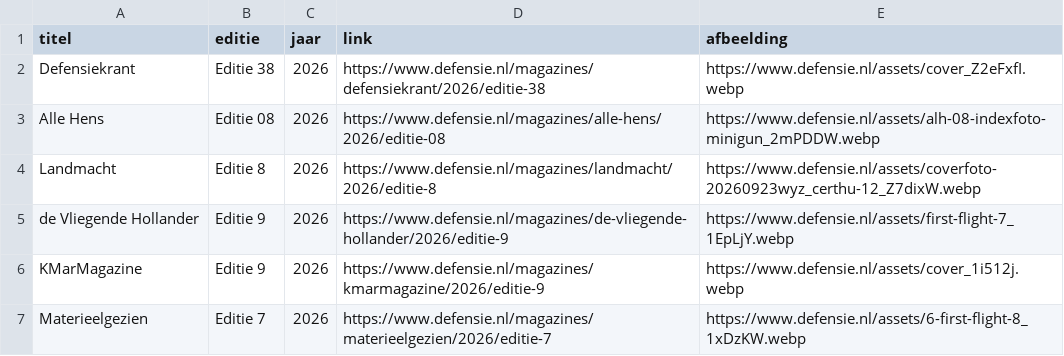
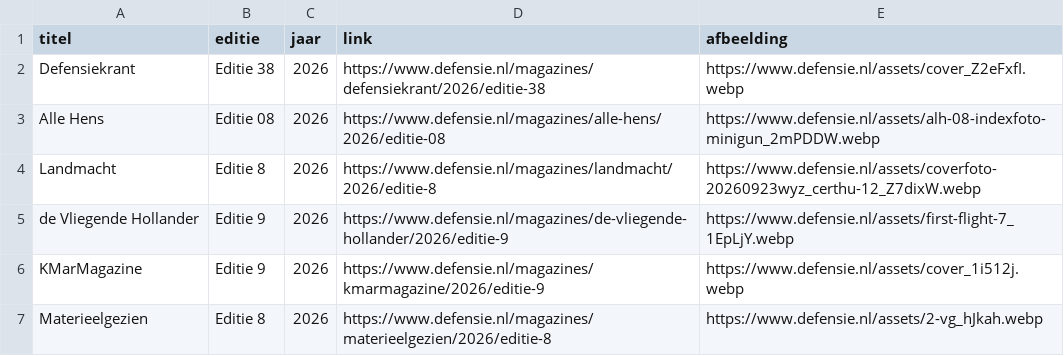
Before and after one commit to NicoSomerwil/yt-defensie-fetcher, a CSV file: data/defensie_magazines.csv, drawn as a sheet.

```diff
--- a/data/defensie_magazines.csv
+++ b/data/defensie_magazines.csv
@@ -6,2 +6,2 @@ de Vliegende Hollander,Editie 9,2026,https://www.defensie.nl/magazines/de-vliege
 KMarMagazine,Editie 9,2026,https://www.defensie.nl/magazines/kmarmagazine/2026/editie-9,https://www.defensie.nl/assets/cover_1i512j.webp
-Materieelgezien,Editie 7,2026,https://www.defensie.nl/magazines/materieelgezien/2026/editie-7,https://www.defensie.nl/assets/6-first-flight-8_1xDzKW.webp
+Materieelgezien,Editie 8,2026,https://www.defensie.nl/magazines/materieelgezien/2026/editie-8,https://www.defensie.nl/assets/2-vg_hJkah.webp
```
Also changed, not shown: 1 other file.
